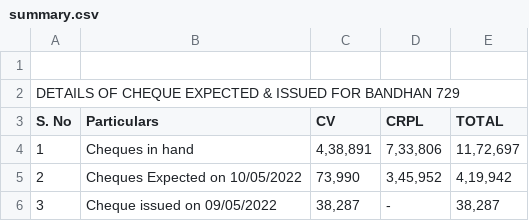
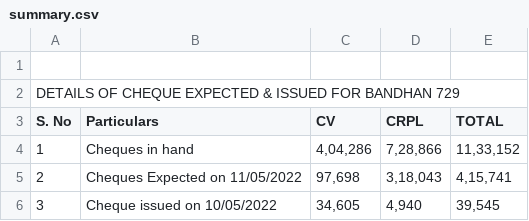
Before and after one commit to SimbhuTwice/CheersAcc, a CSV file: summary.csv, drawn as a sheet.

Commit message:
Add files via upload

```diff
--- a/summary.csv
+++ b/summary.csv
@@ -3,5 +3,5 @@ DETAILS OF CHEQUE EXPECTED & ISSUED FOR BANDHAN 729,,,,,,,
 S. No,Particulars,CV,CRPL,TOTAL,,,
-1,Cheques in hand ," 4,38,891 "," 7,33,806 "," 11,72,697 ",,,
-2,"Cheques Expected on 10/05/2022
-"," 73,990 "," 3,45,952 "," 4,19,942 ",,,
-3,Cheque issued on 09/05/2022 ," 38,287 ", -   ," 38,287 ",,,
+1,Cheques in hand ," 4,04,286 "," 7,28,866 "," 11,33,152 ",,,
+2,"Cheques Expected on 11/05/2022
+"," 97,698 "," 3,18,043 "," 4,15,741 ",,,
+3,Cheque issued on 10/05/2022 ," 34,605 "," 4,940 "," 39,545 ",,,
```
